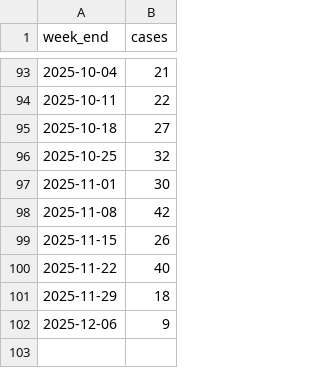
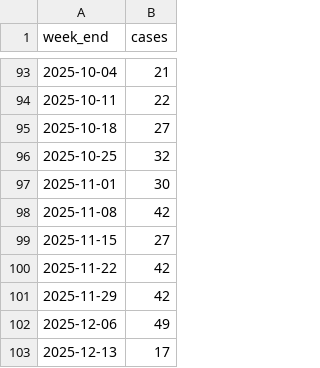
Before and after one commit to annie-jennemann/measles-tracker, a CSV file: last_weekly_us.csv, drawn as a sheet; only a part is shown, gaps mark what is left out.

```diff
--- a/last_weekly_us.csv
+++ b/last_weekly_us.csv
@@ -98,5 +98,6 @@ week_end,cases
 2025-11-08,42
-2025-11-15,26
-2025-11-22,40
-2025-11-29,18
-2025-12-06,9
+2025-11-15,27
+2025-11-22,42
+2025-11-29,42
+2025-12-06,49
+2025-12-13,17
```
